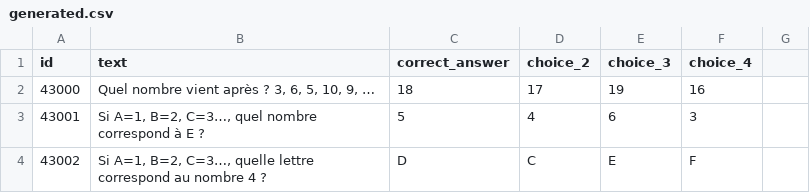
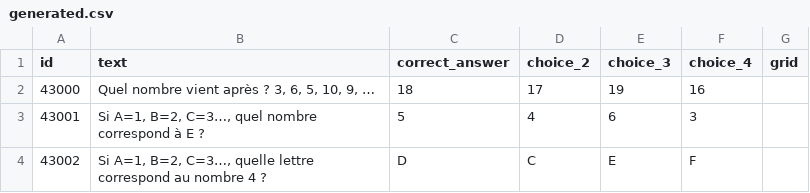
Before and after one commit to Madmagics/ecole-primaire, a CSV file: csv/questions/cm1/logique/generated.csv, drawn as a sheet; only a part is shown.

Commit message:
maj logique cm1 cm2

```diff
--- a/csv/questions/cm1/logique/generated.csv
+++ b/csv/questions/cm1/logique/generated.csv
@@ -1,2 +1,2 @@
-id;text;correct_answer;choice_2;choice_3;choice_4
+id;text;correct_answer;choice_2;choice_3;choice_4;grid
 43000;Quel nombre vient après ? 3, 6, 5, 10, 9, …;18;17;19;16
```
Also changed, not shown: 7 other files.
